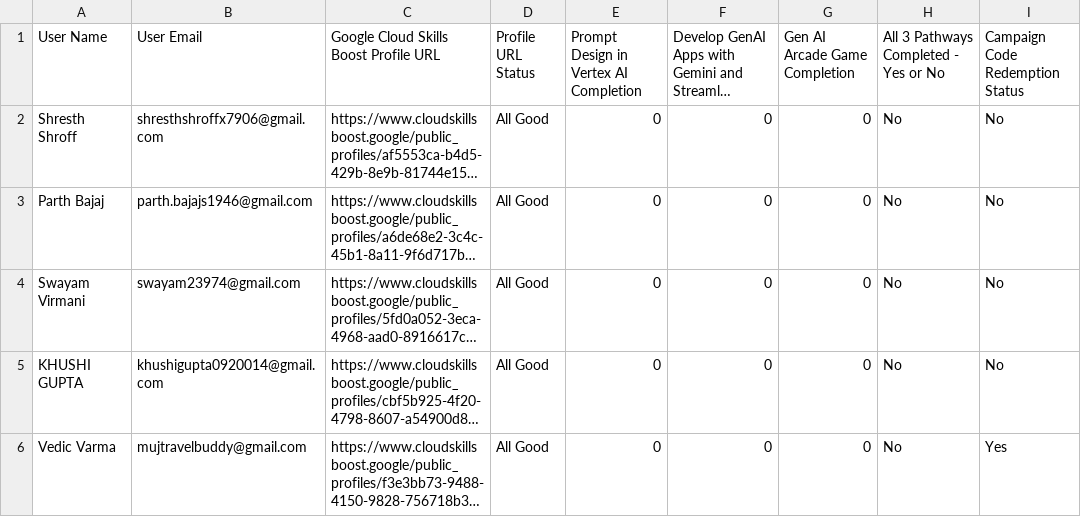
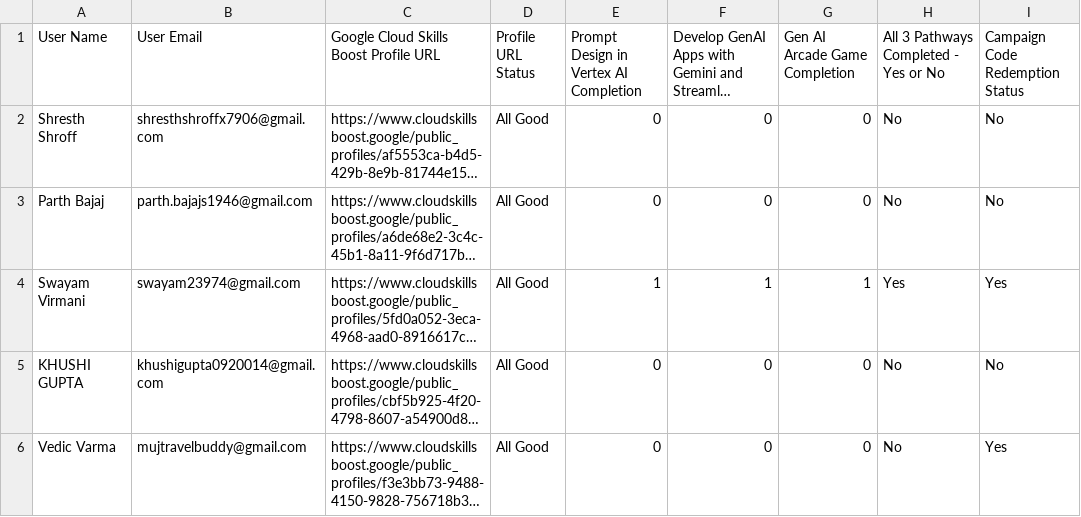
Before and after one commit to GDSC-Manipal-University-Jaipur/GenAI-Study-Jams, a CSV file: data.csv, drawn as a sheet; only a part is shown; long unchanged cells end in …; the diff covers the shown part only; the diff names each change by its address in the sheet, - before the commit and + after, or states it on an @@ line.

```diff
--- a/data.csv
+++ b/data.csv
-E4: 0
+E4: 1
-F4: 0
+F4: 1
-G4 (Gen AI Arcade Game Completion): 0
+G4 (Gen AI Arcade Game Completion): 1
-H4: No
+H4: Yes
-I4 (Campaign Code Redemption Status): No
+I4 (Campaign Code Redemption Status): Yes
```
Also changed, not shown: 18 edited cells elsewhere in this file, 1 other file.
